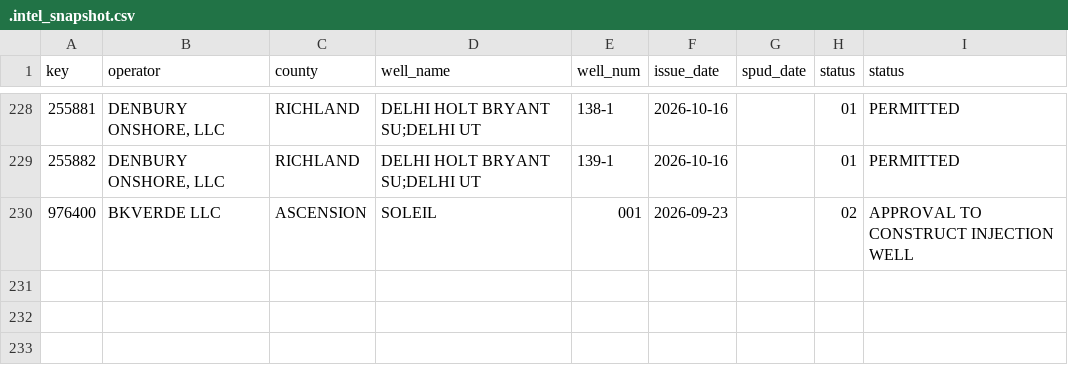
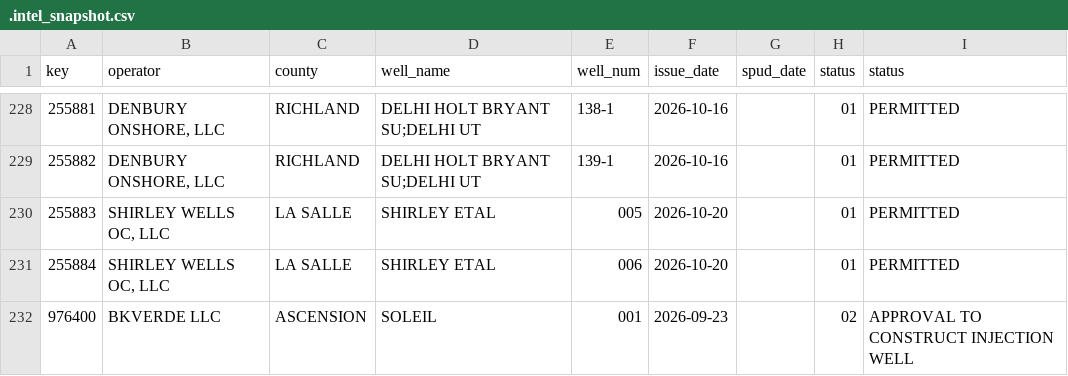
Before and after one commit to mapmaticsgis-maker/gis-permit-intel, a CSV file: data/la/.intel_snapshot.csv, drawn as a sheet; only a part is shown, gaps mark what is left out; the diff names each change by its address in the sheet, - before the commit and + after, or states it on an @@ line.

```diff
--- a/data/la/.intel_snapshot.csv
+++ b/data/la/.intel_snapshot.csv
+row 230: 255883 | SHIRLEY WELLS OC, LLC | LA SALLE | SHIRLEY ETAL | 005 | 2026-10-20 |  | 01 | PERMITTED
+row 231: 255884 | SHIRLEY WELLS OC, LLC | LA SALLE | SHIRLEY ETAL | 006 | 2026-10-20 |  | 01 | PERMITTED
```
Also changed, not shown: 2 other files.
